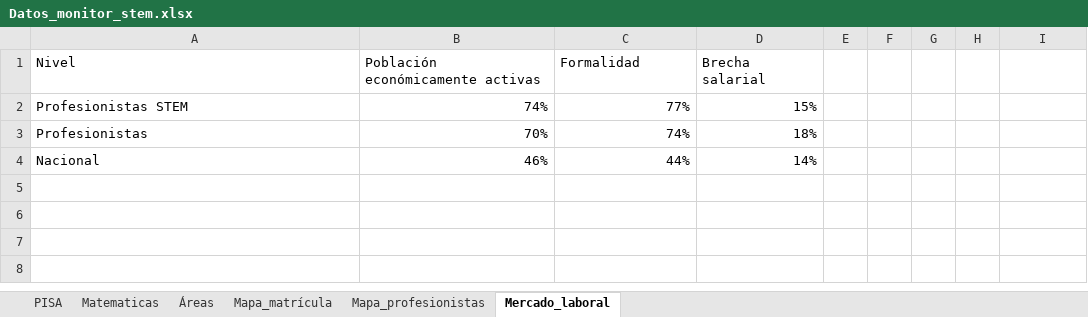
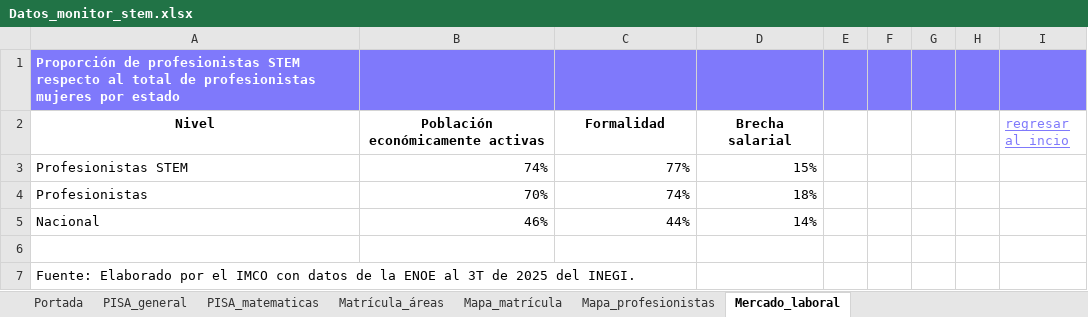
Before and after one commit to imco/mujeres_jovenes, an Excel workbook: public/data/stem/Datos_monitor_stem.xlsx, sheet Mercado_laboral, drawn as a sheet; values as stored, in another font and other column widths than the file's, no borders; addresses are those after the commit; the diff names each change by its address in the sheet, - before the commit and + after, or states it on an @@ line.

Commit message:
Actualizar archivos de descarga y servir nacional localmente
- Reemplaza Datos_monitor_stem.xlsx con versión corregida
- Agrega Datos_monitor_nacionales.xlsx al repo (antes era URL externa en imco.org.mx)
- Apunta downloadHref de resultados nacionales a ruta local

```diff
--- a/public/data/stem/Datos_monitor_stem.xlsx (sheet Mercado_laboral)
+++ b/public/data/stem/Datos_monitor_stem.xlsx (sheet Mercado_laboral)
-sheet tab: PISA
+sheet tab: PISA_general
-sheet tab: Matematicas
+sheet tab: PISA_matematicas
-sheet tab: Áreas
+sheet tab: Matrícula_áreas
+sheet tab: Portada
+row 1: Proporción de profesionistas STEM respecto al total de profesionistas mujeres por estado
@@ A2:D2 bold: off → on, alignment: left → center @@
-I2: (empty)
+I2: regresar al incio
+row 6: (empty)
+row 7: Fuente: Elaborado por el IMCO con datos de la ENOE al 3T de 2025 del INEGI.
```
Also changed, not shown: sheet Mapa_profesionistas, sheet Mapa_matrícula, sheet PISA_general, sheet Matrícula_áreas, sheet PISA_matematicas, formulas that keep their value, charts or pictures, 2 other files.
